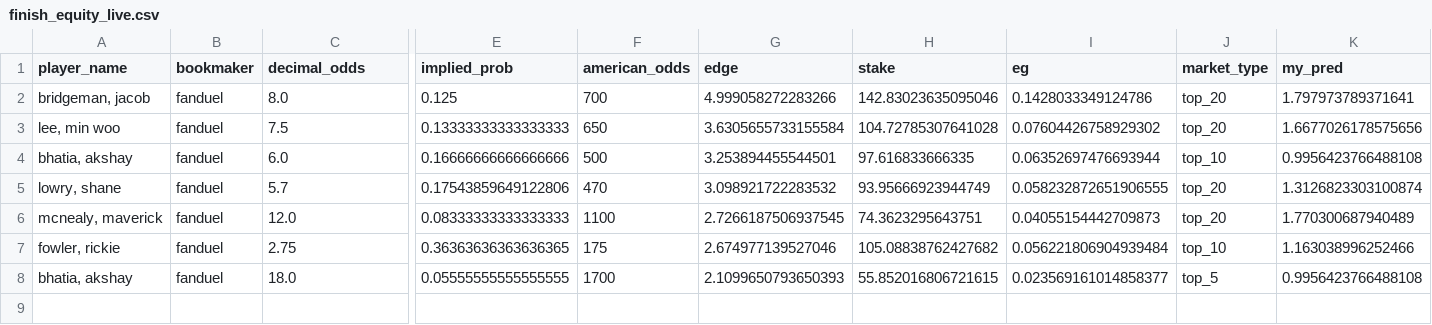
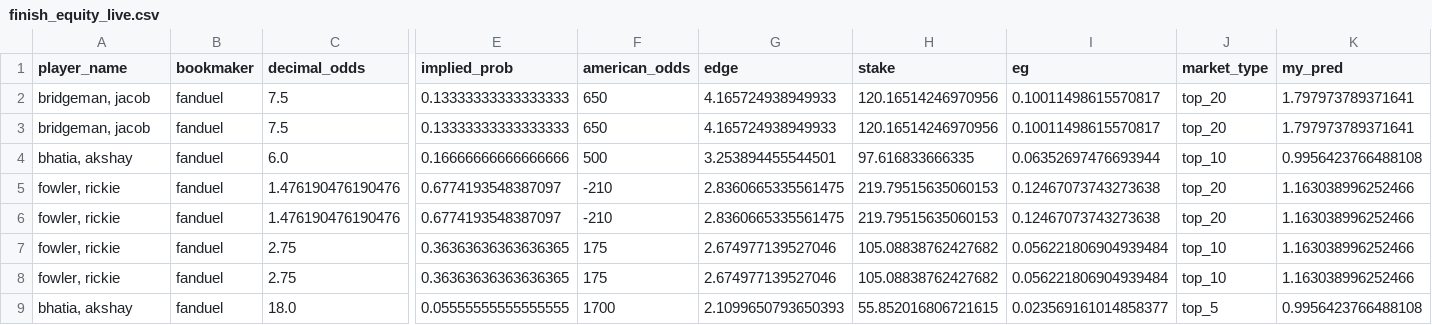
Before and after one commit to mslade50/sims_process, a CSV file: dashboard_data/finish_equity_live.csv, drawn as a sheet; only a part is shown, gaps mark what is left out; removed rows and columns are numbered as before the commit, all else as after; rows hold the shown columns only; the diff names each change by its address in the sheet, - before the commit and + after, or states it on an @@ line.

```diff
--- a/dashboard_data/finish_equity_live.csv
+++ b/dashboard_data/finish_equity_live.csv
-C2 (decimal_odds): 8.0
+C2 (decimal_odds): 7.5
-E2 (implied_prob): 0.125
+E2 (implied_prob): 0.13333333333333333
-F2 (american_odds): 700
+F2 (american_odds): 650
-G2 (edge): 4.999058272283266
+G2 (edge): 4.165724938949933
-H2 (stake): 142.83023635095046
+H2 (stake): 120.16514246970956
-I2 (eg): 0.1428033349124786
+I2 (eg): 0.10011498615570817
-row 3: lee, min woo | fanduel | 7.5 | 0.13333333333333333 | 650 | 3.6305655733155584 | 104.72785307641028 | 0.07604426758929302 | top_20 | 1.6677026178575656
+row 3: bridgeman, jacob | fanduel | 7.5 | 0.13333333333333333 | 650 | 4.165724938949933 | 120.16514246970956 | 0.10011498615570817 | top_20 | 1.797973789371641
-row 5: lowry, shane | fanduel | 5.7 | 0.17543859649122806 | 470 | 3.098921722283532 | 93.95666923944749 | 0.058232872651906555 | top_20 | 1.3126823303100874
-row 6: mcnealy, maverick | fanduel | 12.0 | 0.08333333333333333 | 1100 | 2.7266187506937545 | 74.3623295643751 | 0.04055154442709873 | top_20 | 1.770300687940489
+row 5: fowler, rickie | fanduel | 1.476190476190476 | 0.6774193548387097 | -210 | 2.8360665335561475 | 219.79515635060153 | 0.12467073743273638 | top_20 | 1.163038996252466
+row 6: fowler, rickie | fanduel | 1.476190476190476 | 0.6774193548387097 | -210 | 2.8360665335561475 | 219.79515635060153 | 0.12467073743273638 | top_20 | 1.163038996252466
+row 7: fowler, rickie | fanduel | 2.75 | 0.36363636363636365 | 175 | 2.674977139527046 | 105.08838762427682 | 0.056221806904939484 | top_10 | 1.163038996252466
```
Also changed, not shown: dashboard_data/betonline_devig_fades.csv, dashboard_data/outright_win_edges.csv, 1 other file.
